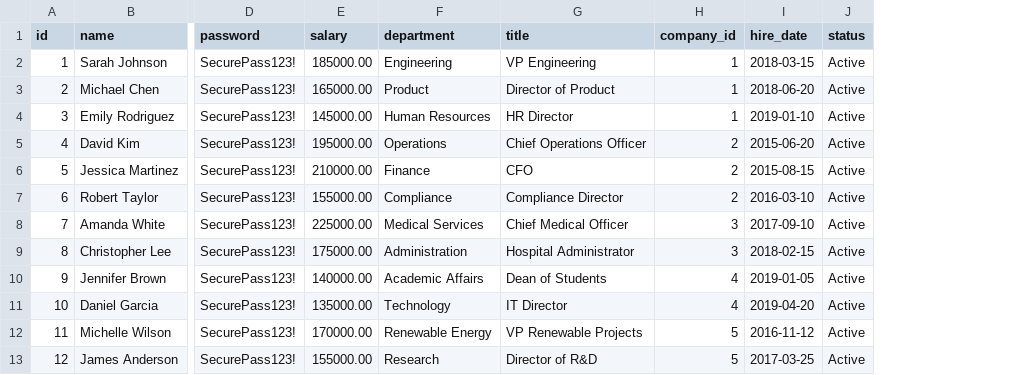
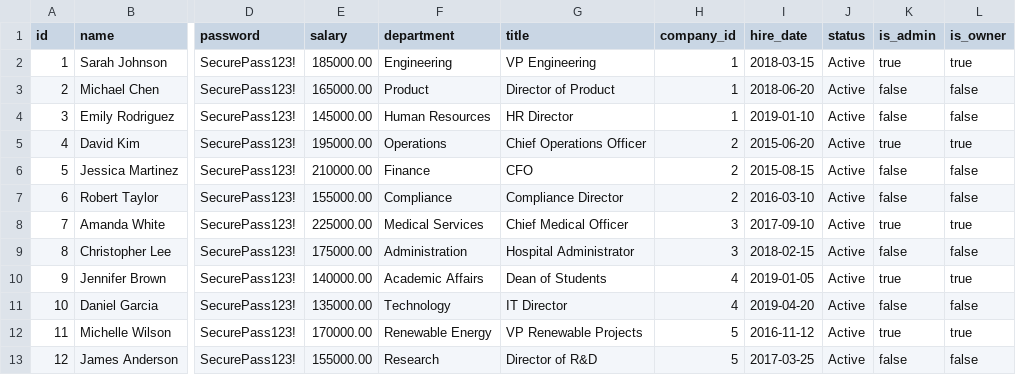
Before and after one commit to JacobLef/Buzy, a CSV file: src/main/resources/data/csv/employers.csv, drawn as a sheet; only a part is shown, gaps mark what is left out; the diff names each change by its address in the sheet, - before the commit and + after, or states it on an @@ line.

Commit message:
feat: admin/owner roles, training filter refactor, permission logic, and diverse test data
- Added admin and owner roles:
  * Added isAdmin and isOwner boolean flags to Employer entity
  * Implemented admin management endpoints (promoteToAdmin, removeAdmin)
  * Added permission checks for editing employees, employers, and company info
  * Added admin-only routes and role badges in UI
  * Updated Company Settings page with Admin Management section (owner only)

- Refactored training filtering logic:
  * Added completion check: trainings with completionDate are marked as completed
  * Updated filter logic: expired filter only shows non-completed expired trainings
  * Unified filtering logic across employee and employer training pages
  * Fixed button counts to match filter logic
  * Updated dashboard statistics to reflect correct pending/expired counts

- Added permission logic:
  * Created permission matrix documentation (PERMISSION_LOGIC.md)
  * Implemented frontend permission checks based on isAdmin/isOwner flags
  * Added backend permission validation for sensitive operations
  * Restricted edit access based on user roles

- Created more diverse test cases in database:
  * Updated trainings.csv with varied completion/expiry scenarios
  * Added pending, expiring soon, expired, and completed training cases
  * Updated employees.csv and employers.csv with manager relationships
  * Adjusted paychecks.csv dates for better dashboard activity display

- Other changes:
  * Fixed StringConverterImpl to return null for empty dates (no auto-set to current date)
  * Removed auto-calculation of expiry dates (completionDate + 1 year)
  * Updated DashboardServiceImpl to group payroll activities by date
  * Fixed employee/employer list views to filter by company
  * Updated org tree to support employees managing other employees (BusinessPerson manager)
  * Added pending filter to training pages
  * Improved dashboard activity sorting and display
  * Updated CSV seeding to handle BusinessPerson as manager type

```diff
--- a/src/main/resources/data/csv/employers.csv
+++ b/src/main/resources/data/csv/employers.csv
+column K (is_admin), rows 2-13: true | false | false | true | false | false | true | false | true | false | true | false
+column L (is_owner), rows 2-13: true | false | false | true | false | false | true | false | true | false | true | false
```
Also changed, not shown: src/main/resources/data/csv/employees.csv, src/main/resources/data/csv/paychecks.csv, 41 other files.
